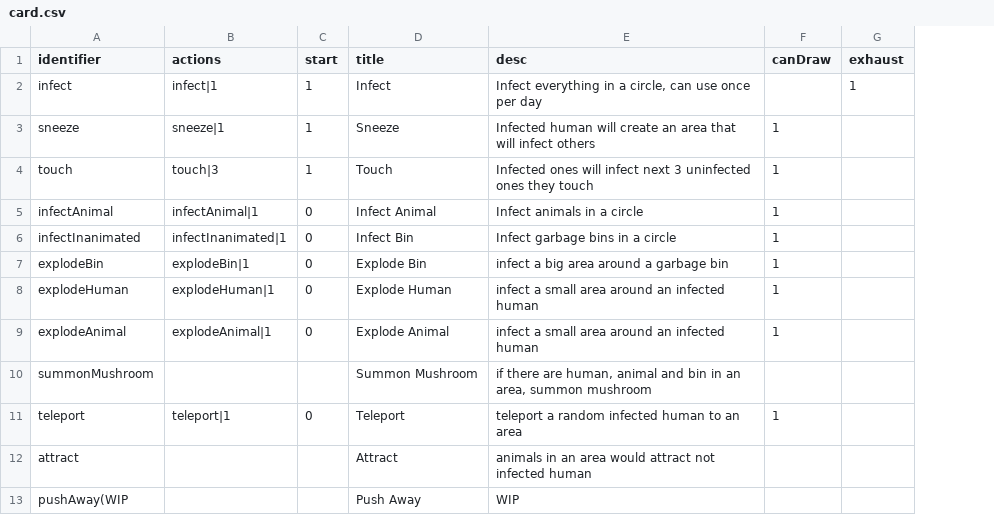
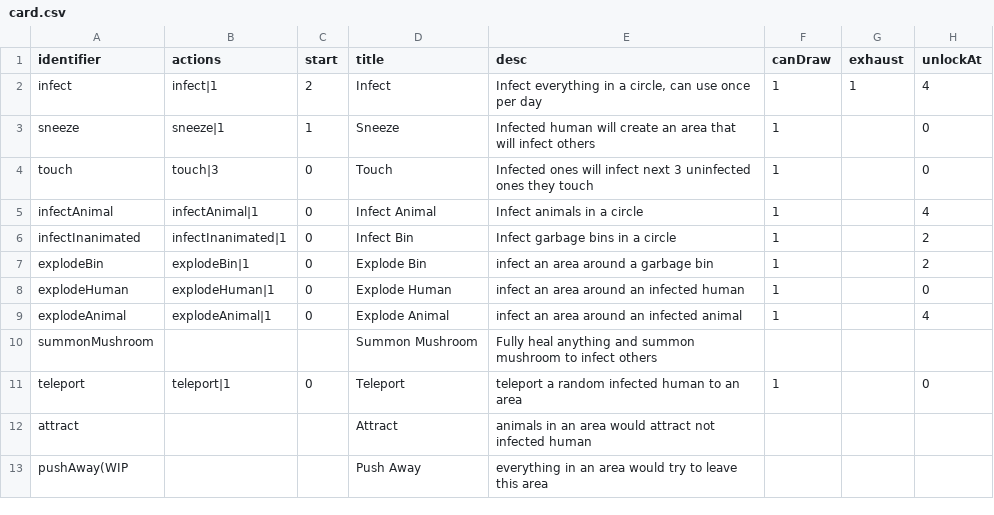
Before and after one commit to shshwdr/YouAreTheWeaponVirus, a CSV file: Assets/Resources/csv/card.csv, drawn as a sheet; the diff names each change by its address in the sheet, - before the commit and + after, or states it on an @@ line.

```diff
--- a/Assets/Resources/csv/card.csv
+++ b/Assets/Resources/csv/card.csv
+column H (unlockAt), rows 2-11: 4 | 0 | 0 | 4 | 2 | 2 | 0 | 4 |  | 0
-C2 (start): 1
+C2 (start): 2
-F2 (canDraw): (empty)
+F2 (canDraw): 1
-C4 (start): 1
+C4 (start): 0
-E7 (desc): infect a big area around a garbage bin
+E7 (desc): infect an area around a garbage bin
-E8 (desc): infect a small area around an infected human
+E8 (desc): infect an area around an infected human
-E9 (desc): infect a small area around an infected human
+E9 (desc): infect an area around an infected animal
-E10 (desc): if there are human, animal and bin in an area, summon mushroom
+E10 (desc): Fully heal anything and summon mushroom to infect others
-E13 (desc): WIP
+E13 (desc): everything in an area would try to leave this area
```
Also changed, not shown: Assets/Resources/csv/character.csv, Assets/Resources/csv/dialogue.csv, 39 other files.
